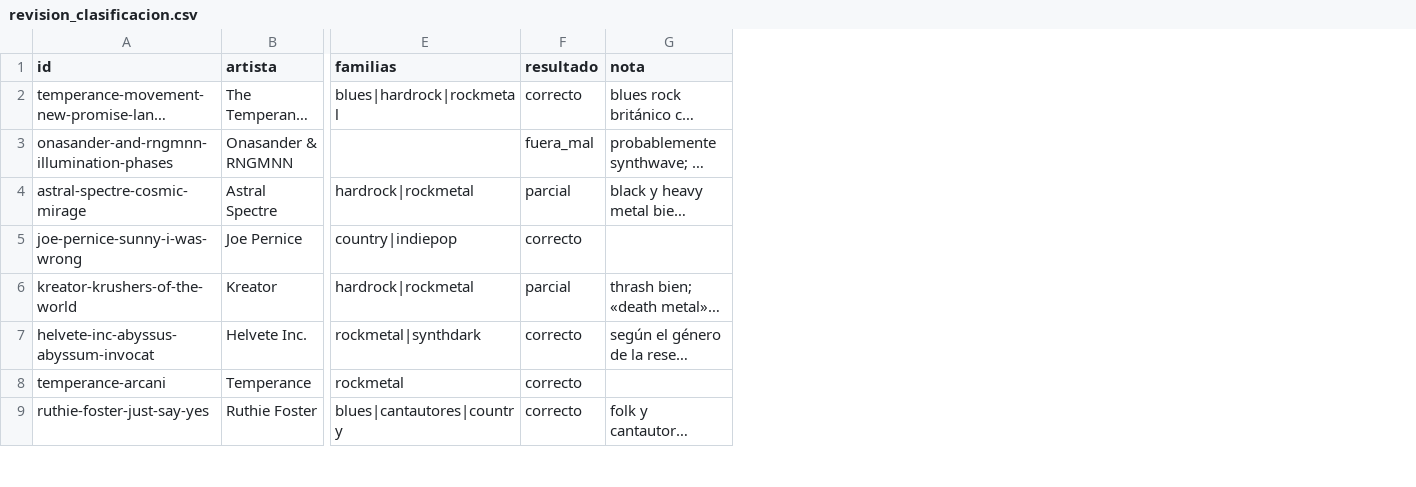
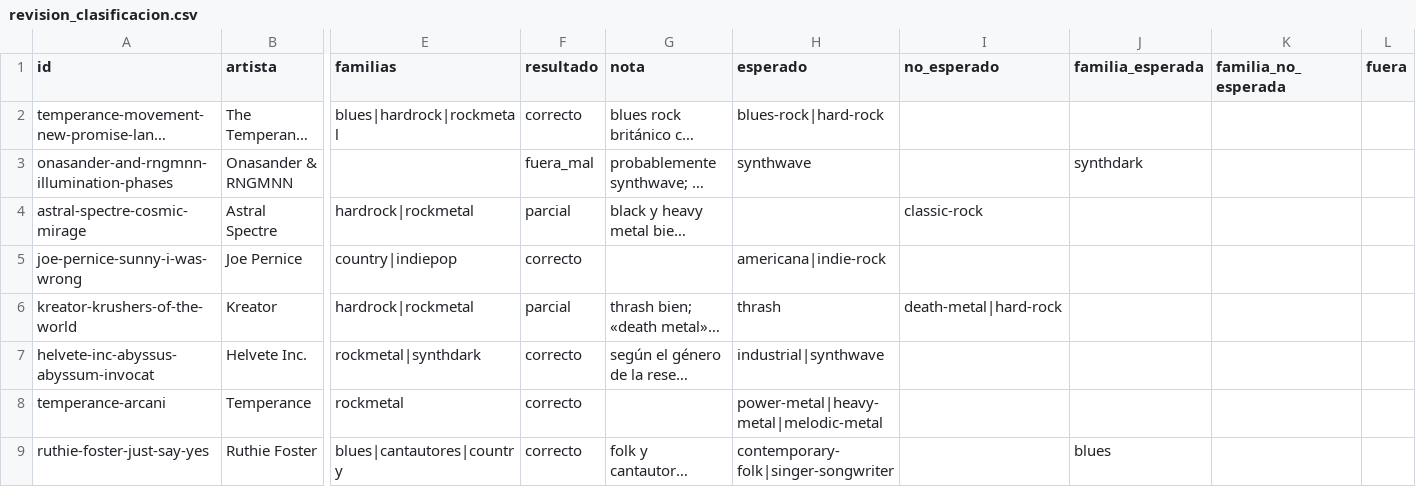
Before and after one commit to estebancobo-dot/novedades-discos, a CSV file: data/revision_clasificacion.csv, drawn as a sheet; only a part is shown, gaps mark what is left out; long unchanged cells end in …; the diff names each change by its address in the sheet, - before the commit and + after, or states it on an @@ line.

```diff
--- a/data/revision_clasificacion.csv
+++ b/data/revision_clasificacion.csv
+column H (esperado), rows 2-9: blues-rock|hard-rock | synthwave |  | americana|indie-rock | thrash | industrial|synthwave | power-metal|heavy-metal|melodic-metal | contemporary-folk|singer-songwriter
+column I (no_esperado), rows 4-6: classic-rock |  | death-metal|hard-rock
+column J (familia_esperada), rows 3-9: synthdark |  |  |  |  |  | blues
+column K (familia_no_esperada), empty
+column L (fuera), empty
```
Also changed, not shown: 4 other files.
